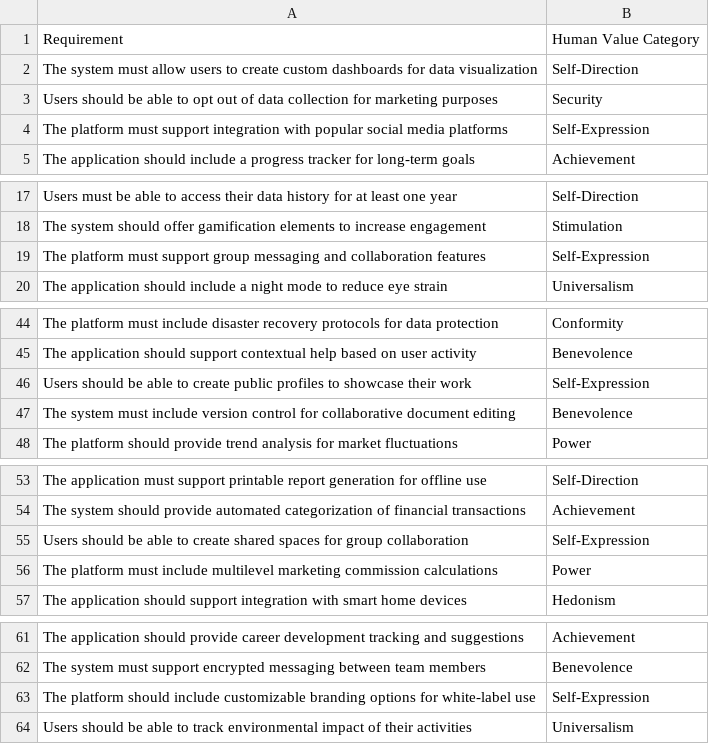
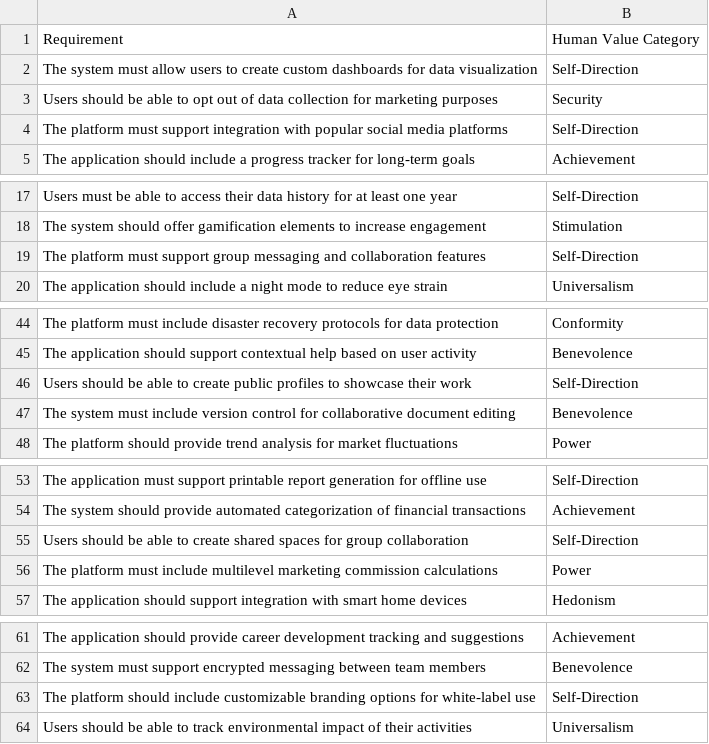
Before and after one commit to xDwake/HVD-AI-model, a CSV file: additional-requirements-values.csv, drawn as a sheet; only a part is shown, gaps mark what is left out; the diff covers the shown part only.

Commit message:
Update additional-requirements-values.csv

```diff
--- a/additional-requirements-values.csv
+++ b/additional-requirements-values.csv
@@ -3,3 +3,3 @@ The system must allow users to create custom dashboards for data visualization,S
 Users should be able to opt out of data collection for marketing purposes,Security
-The platform must support integration with popular social media platforms,Self-Expression
+The platform must support integration with popular social media platforms,Self-Direction
 The application should include a progress tracker for long-term goals,Achievement
@@ -18,3 +18,3 @@ Users must be able to access their data history for at least one year,Self-Direc
 The system should offer gamification elements to increase engagement,Stimulation
-The platform must support group messaging and collaboration features,Self-Expression
+The platform must support group messaging and collaboration features,Self-Direction
 The application should include a night mode to reduce eye strain,Universalism
@@ -45,3 +45,3 @@ The platform must include disaster recovery protocols for data protection,Confor
 The application should support contextual help based on user activity,Benevolence
-Users should be able to create public profiles to showcase their work,Self-Expression
+Users should be able to create public profiles to showcase their work,Self-Direction
 The system must include version control for collaborative document editing,Benevolence
@@ -54,3 +54,3 @@ The application must support printable report generation for offline use,Self-Di
 The system should provide automated categorization of financial transactions,Achievement
-Users should be able to create shared spaces for group collaboration,Self-Expression
+Users should be able to create shared spaces for group collaboration,Self-Direction
 The platform must include multilevel marketing commission calculations,Power
@@ -62,3 +62,3 @@ The application should provide career development tracking and suggestions,Achie
 The system must support encrypted messaging between team members,Benevolence
-The platform should include customizable branding options for white-label use,Self-Expression
+The platform should include customizable branding options for white-label use,Self-Direction
 Users should be able to track environmental impact of their activities,Universalism
```
Also changed, not shown: 3 edited cells elsewhere in this file.
